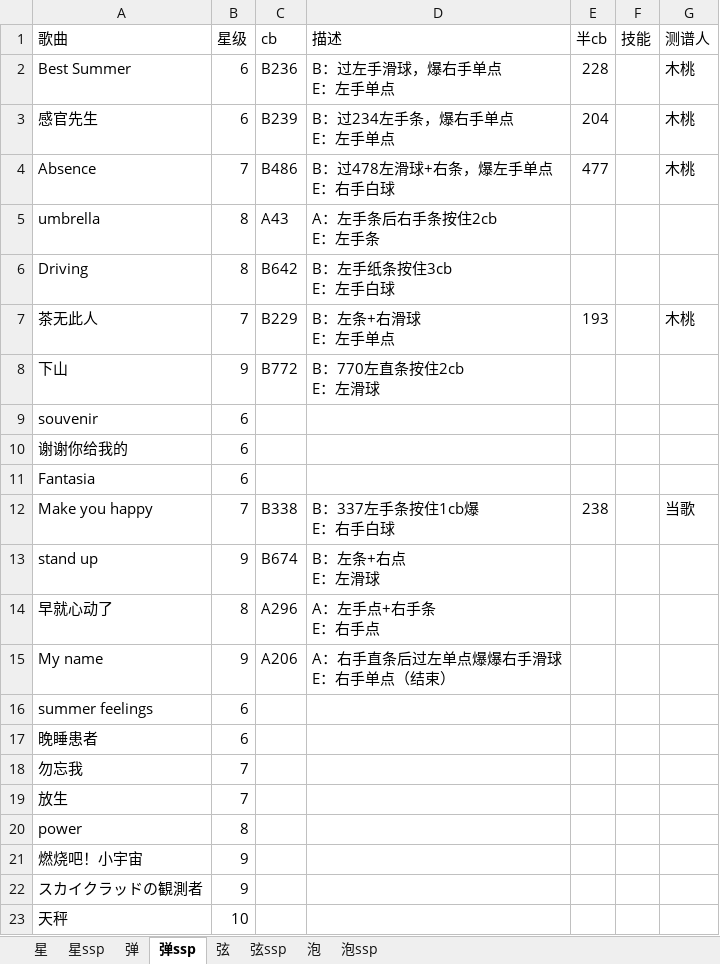
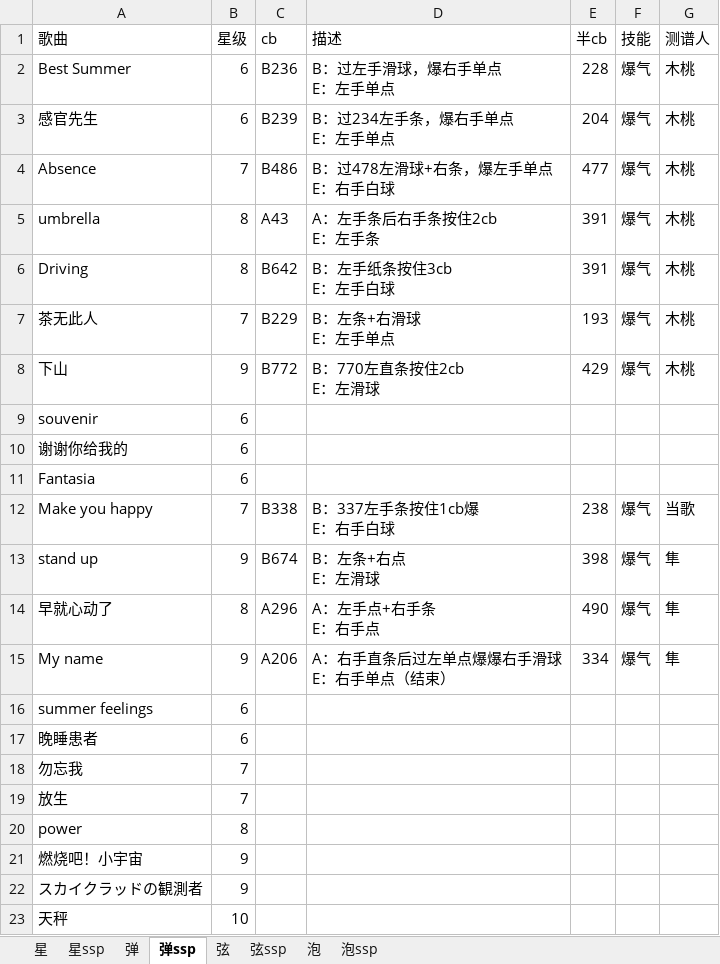
Before and after one commit to Photon26/py_xw, an Excel workbook: s10.xlsx, sheet 弹ssp, drawn as a sheet; values as stored, in another font and other column widths than the file's, no borders; the diff names each change by its address in the sheet, - before the commit and + after, or states it on an @@ line.

```diff
--- a/s10.xlsx (sheet 弹ssp)
+++ b/s10.xlsx (sheet 弹ssp)
-F2:F8 (技能): (empty)
+F2:F8 (技能): 爆气
-E5:E6 (半cb): (empty)
+E5:E6 (半cb): 391
-G5:G6 (测谱人): (empty)
+G5:G6 (测谱人): 木桃
-E8 (半cb): (empty)
+E8 (半cb): 429
-G8 (测谱人): (empty)
+G8 (测谱人): 木桃
-F12:F15 (技能): (empty)
+F12:F15 (技能): 爆气
-E13 (半cb): (empty)
+E13 (半cb): 398
-G13:G15 (测谱人): (empty)
+G13:G15 (测谱人): 隼
-E14 (半cb): (empty)
+E14 (半cb): 490
-E15 (半cb): (empty)
+E15 (半cb): 334
```
Also changed, not shown: sheet 泡ssp, sheet 星ssp, sheet 弦ssp, 12 other files.
